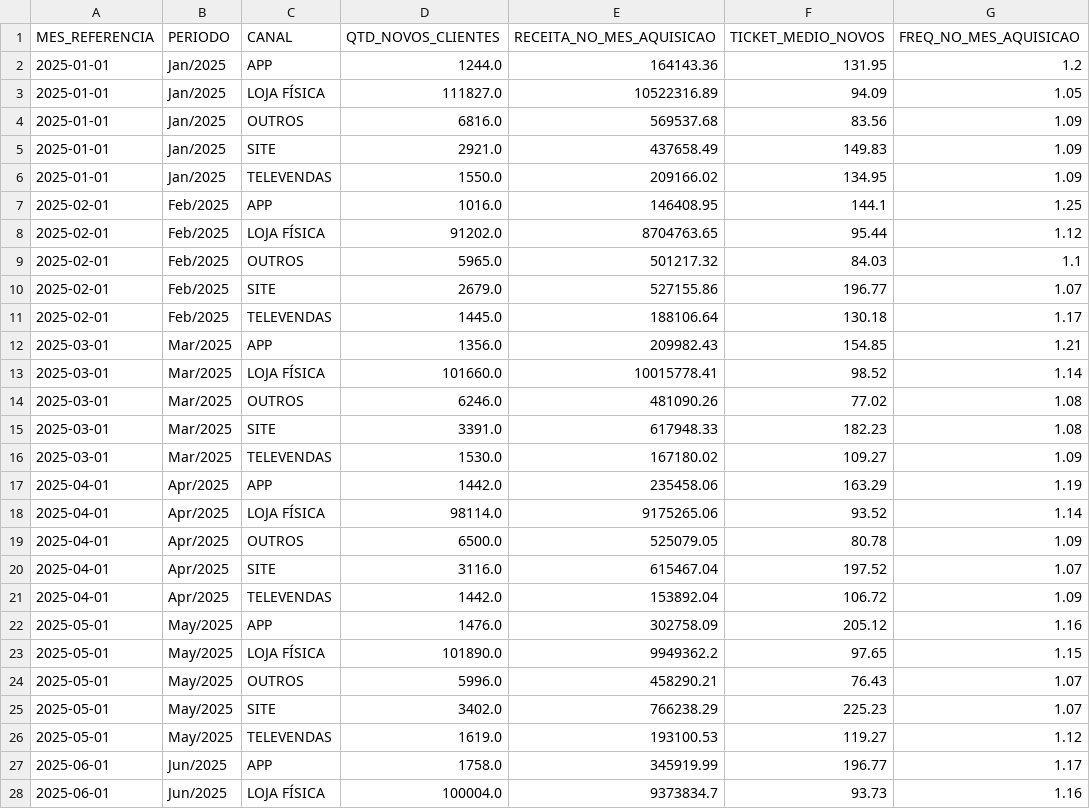
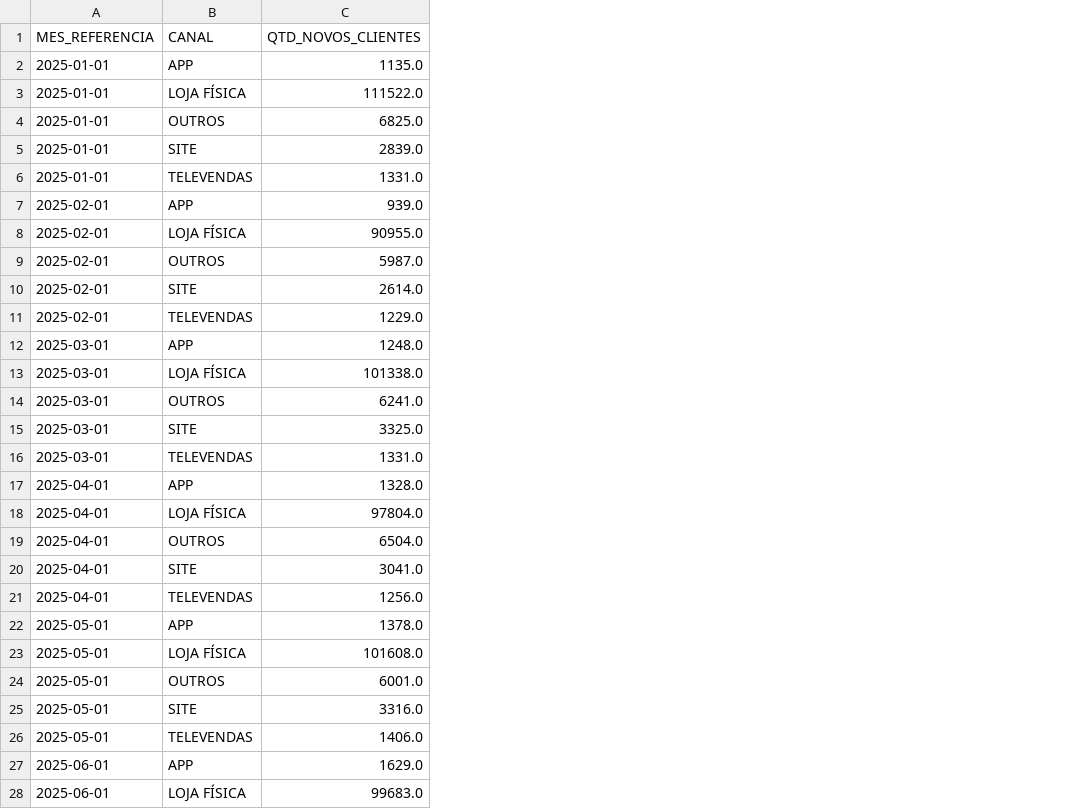
Before and after one commit to lukasg64-png/CRM, a CSV file: dados/df_novos_por_canal.csv, drawn as a sheet; only a part is shown; removed rows and columns are numbered as before the commit, all else as after; the diff covers the shown part only; the diff names each change by its address in the sheet, - before the commit and + after, or states it on an @@ line.

Commit message:
Auto-update CRM Data/Code: 05/05/2026 15:34:12,02

```diff
--- a/dados/df_novos_por_canal.csv
+++ b/dados/df_novos_por_canal.csv
-column B (PERIODO), rows 2-28: Jan/2025 | Jan/2025 | Jan/2025 | Jan/2025 | Jan/2025 | Feb/2025 | Feb/2025 | Feb/2025 | Feb/2025 | Feb/2025 | Mar/2025 | Mar/2025 | Mar/2025 | Mar/2025 | Mar/2025 | Apr/2025 | Apr/2025 | Apr/2025 | Apr/2025 | Apr/2025 | May/2025 | May/2025 | May/2025 | May/2025 | May/2025 | Jun/2025 | Jun/2025
-column E (RECEITA_NO_MES_AQUISICAO), rows 2-28: 164143.36 | 10522316.89 | 569537.68 | 437658.49 | 209166.02 | 146408.95 | 8704763.65 | 501217.32 | 527155.86 | 188106.64 | 209982.43 | 10015778.41 | 481090.26 | 617948.33 | 167180.02 | 235458.06 | 9175265.06 | 525079.05 | 615467.04 | 153892.04 | 302758.09 | 9949362.2 | 458290.21 | 766238.29 | 193100.53 | 345919.99 | 9373834.7
-column F (TICKET_MEDIO_NOVOS), rows 2-28: 131.95 | 94.09 | 83.56 | 149.83 | 134.95 | 144.1 | 95.44 | 84.03 | 196.77 | 130.18 | 154.85 | 98.52 | 77.02 | 182.23 | 109.27 | 163.29 | 93.52 | 80.78 | 197.52 | 106.72 | 205.12 | 97.65 | 76.43 | 225.23 | 119.27 | 196.77 | 93.73
-column G (FREQ_NO_MES_AQUISICAO), rows 2-28: 1.2 | 1.05 | 1.09 | 1.09 | 1.09 | 1.25 | 1.12 | 1.1 | 1.07 | 1.17 | 1.21 | 1.14 | 1.08 | 1.08 | 1.09 | 1.19 | 1.14 | 1.09 | 1.07 | 1.09 | 1.16 | 1.15 | 1.07 | 1.07 | 1.12 | 1.17 | 1.16
-C2 (QTD_NOVOS_CLIENTES): 1244.0
+C2 (QTD_NOVOS_CLIENTES): 1135.0
-C3 (QTD_NOVOS_CLIENTES): 111827.0
+C3 (QTD_NOVOS_CLIENTES): 111522.0
-C4 (QTD_NOVOS_CLIENTES): 6816.0
+C4 (QTD_NOVOS_CLIENTES): 6825.0
-C5 (QTD_NOVOS_CLIENTES): 2921.0
+C5 (QTD_NOVOS_CLIENTES): 2839.0
-C6 (QTD_NOVOS_CLIENTES): 1550.0
+C6 (QTD_NOVOS_CLIENTES): 1331.0
-C7 (QTD_NOVOS_CLIENTES): 1016.0
+C7 (QTD_NOVOS_CLIENTES): 939.0
-C8 (QTD_NOVOS_CLIENTES): 91202.0
+C8 (QTD_NOVOS_CLIENTES): 90955.0
-C9 (QTD_NOVOS_CLIENTES): 5965.0
+C9 (QTD_NOVOS_CLIENTES): 5987.0
-C10 (QTD_NOVOS_CLIENTES): 2679.0
+C10 (QTD_NOVOS_CLIENTES): 2614.0
-C11 (QTD_NOVOS_CLIENTES): 1445.0
+C11 (QTD_NOVOS_CLIENTES): 1229.0
-C12 (QTD_NOVOS_CLIENTES): 1356.0
+C12 (QTD_NOVOS_CLIENTES): 1248.0
-C13 (QTD_NOVOS_CLIENTES): 101660.0
+C13 (QTD_NOVOS_CLIENTES): 101338.0
-C14 (QTD_NOVOS_CLIENTES): 6246.0
+C14 (QTD_NOVOS_CLIENTES): 6241.0
-C15 (QTD_NOVOS_CLIENTES): 3391.0
+C15 (QTD_NOVOS_CLIENTES): 3325.0
-C16 (QTD_NOVOS_CLIENTES): 1530.0
+C16 (QTD_NOVOS_CLIENTES): 1331.0
-C17 (QTD_NOVOS_CLIENTES): 1442.0
+C17 (QTD_NOVOS_CLIENTES): 1328.0
-C18 (QTD_NOVOS_CLIENTES): 98114.0
+C18 (QTD_NOVOS_CLIENTES): 97804.0
-C19 (QTD_NOVOS_CLIENTES): 6500.0
+C19 (QTD_NOVOS_CLIENTES): 6504.0
-C20 (QTD_NOVOS_CLIENTES): 3116.0
+C20 (QTD_NOVOS_CLIENTES): 3041.0
-C21 (QTD_NOVOS_CLIENTES): 1442.0
+C21 (QTD_NOVOS_CLIENTES): 1256.0
-C22 (QTD_NOVOS_CLIENTES): 1476.0
+C22 (QTD_NOVOS_CLIENTES): 1378.0
-C23 (QTD_NOVOS_CLIENTES): 101890.0
+C23 (QTD_NOVOS_CLIENTES): 101608.0
-C24 (QTD_NOVOS_CLIENTES): 5996.0
+C24 (QTD_NOVOS_CLIENTES): 6001.0
-C25 (QTD_NOVOS_CLIENTES): 3402.0
+C25 (QTD_NOVOS_CLIENTES): 3316.0
-C26 (QTD_NOVOS_CLIENTES): 1619.0
+C26 (QTD_NOVOS_CLIENTES): 1406.0
-C27 (QTD_NOVOS_CLIENTES): 1758.0
+C27 (QTD_NOVOS_CLIENTES): 1629.0
-C28 (QTD_NOVOS_CLIENTES): 100004.0
+C28 (QTD_NOVOS_CLIENTES): 99683.0
```
Also changed, not shown: 58 edited cells elsewhere in this file, dados/df_v.csv.
